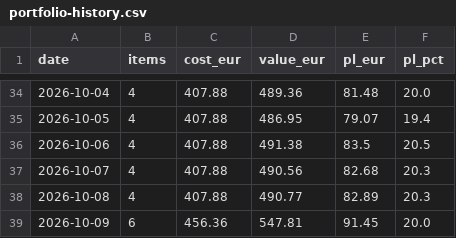
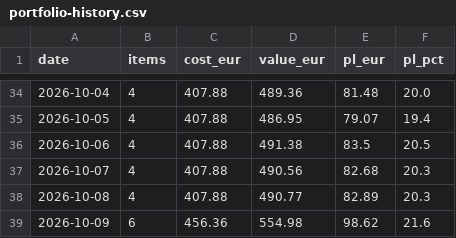
Before and after one commit to marceljonek-org/PokemonPriceMap, a CSV file: data/portfolio-history.csv, drawn as a sheet; only a part is shown, gaps mark what is left out.

```diff
--- a/data/portfolio-history.csv
+++ b/data/portfolio-history.csv
@@ -38,2 +38,2 @@ date,items,cost_eur,value_eur,pl_eur,pl_pct
 2026-10-08,4,407.88,490.77,82.89,20.3
-2026-10-09,6,456.36,547.81,91.45,20.0
+2026-10-09,6,456.36,554.98,98.62,21.6
```
Also changed, not shown: 2 other files.
